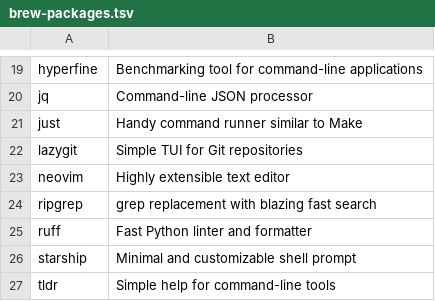
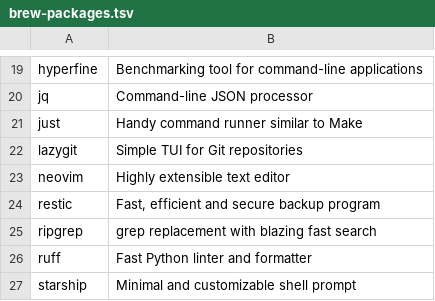
Before and after one commit to irichu/dotfiles, a TSV file: assets/tsv/brew-packages.tsv, drawn as a sheet; only a part is shown, gaps mark what is left out; the shorter side is filled out with more unchanged rows; the diff names each change by its address in the sheet, - before the commit and + after, or states it on an @@ line.

Commit message:
📦 feat: Add restic to package lists
- Include restic in Homebrew and CI installation manifests
- Add restic to APT and pkg package lists
- Document restic in the Homebrew package catalog
- Describe it as a secure and efficient backup program

```diff
--- a/assets/tsv/brew-packages.tsv
+++ b/assets/tsv/brew-packages.tsv
+row 24: restic | Fast, efficient and secure backup program
```
Also changed, not shown: 6 other files.
